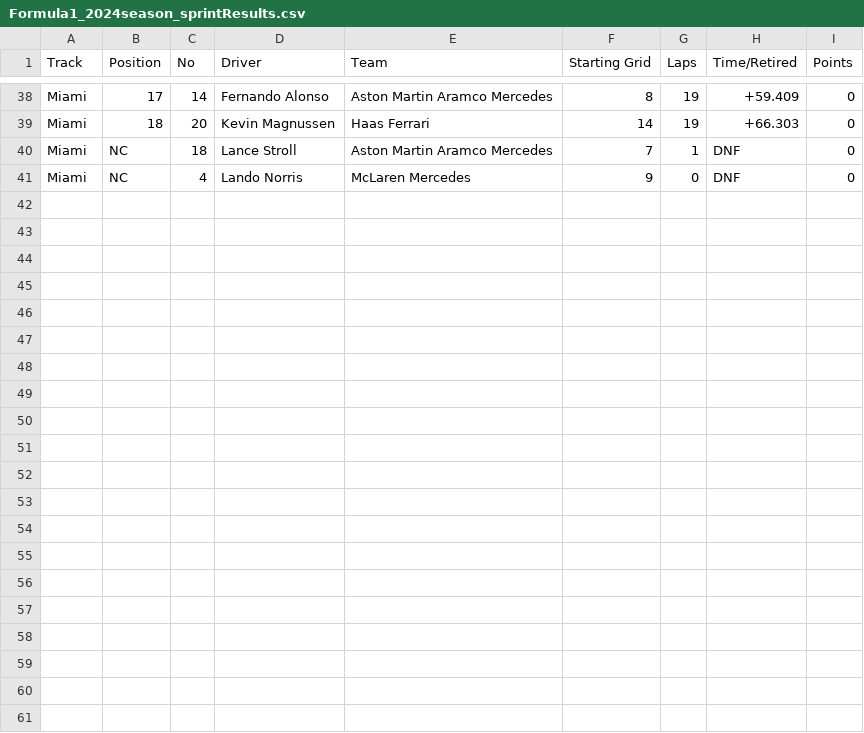
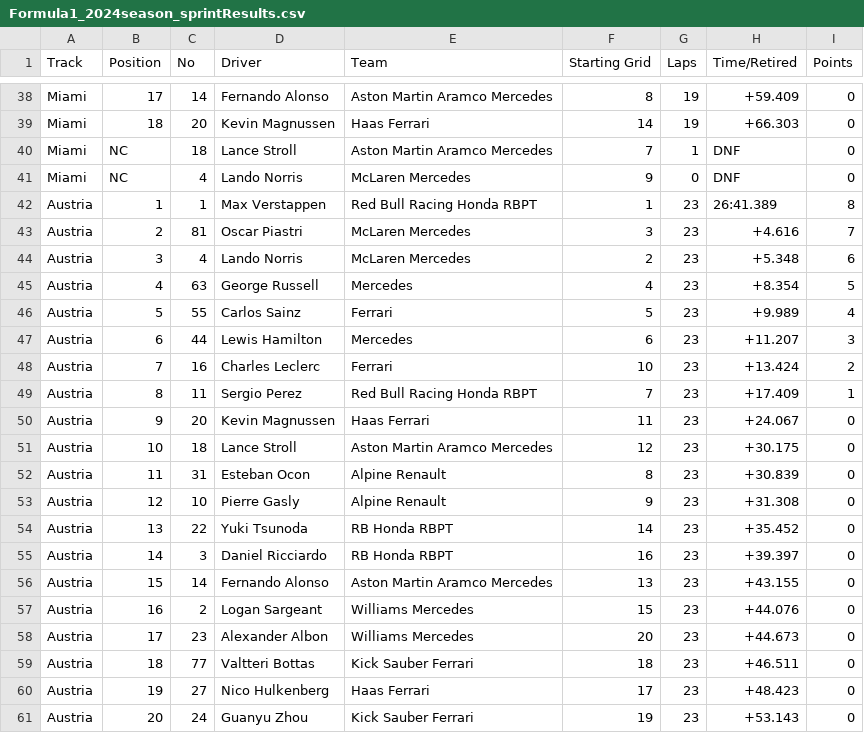
Before and after one commit to toUpperCase78/formula1-datasets, a CSV file: Formula1_2024season_sprintResults.csv, drawn as a sheet; only a part is shown, gaps mark what is left out; the diff names each change by its address in the sheet, - before the commit and + after, or states it on an @@ line.

Commit message:
F1 2024 Season Sprint Results (3 of 6)

```diff
--- a/Formula1_2024season_sprintResults.csv
+++ b/Formula1_2024season_sprintResults.csv
+row 42: Austria | 1 | 1 | Max Verstappen | Red Bull Racing Honda RBPT | 1 | 23 | 26:41.389 | 8
+row 43: Austria | 2 | 81 | Oscar Piastri | McLaren Mercedes | 3 | 23 | +4.616 | 7
+row 44: Austria | 3 | 4 | Lando Norris | McLaren Mercedes | 2 | 23 | +5.348 | 6
+row 45: Austria | 4 | 63 | George Russell | Mercedes | 4 | 23 | +8.354 | 5
+row 46: Austria | 5 | 55 | Carlos Sainz | Ferrari | 5 | 23 | +9.989 | 4
+row 47: Austria | 6 | 44 | Lewis Hamilton | Mercedes | 6 | 23 | +11.207 | 3
+row 48: Austria | 7 | 16 | Charles Leclerc | Ferrari | 10 | 23 | +13.424 | 2
+row 49: Austria | 8 | 11 | Sergio Perez | Red Bull Racing Honda RBPT | 7 | 23 | +17.409 | 1
+row 50: Austria | 9 | 20 | Kevin Magnussen | Haas Ferrari | 11 | 23 | +24.067 | 0
+row 51: Austria | 10 | 18 | Lance Stroll | Aston Martin Aramco Mercedes | 12 | 23 | +30.175 | 0
+row 52: Austria | 11 | 31 | Esteban Ocon | Alpine Renault | 8 | 23 | +30.839 | 0
+row 53: Austria | 12 | 10 | Pierre Gasly | Alpine Renault | 9 | 23 | +31.308 | 0
+row 54: Austria | 13 | 22 | Yuki Tsunoda | RB Honda RBPT | 14 | 23 | +35.452 | 0
+row 55: Austria | 14 | 3 | Daniel Ricciardo | RB Honda RBPT | 16 | 23 | +39.397 | 0
+row 56: Austria | 15 | 14 | Fernando Alonso | Aston Martin Aramco Mercedes | 13 | 23 | +43.155 | 0
+row 57: Austria | 16 | 2 | Logan Sargeant | Williams Mercedes | 15 | 23 | +44.076 | 0
+row 58: Austria | 17 | 23 | Alexander Albon | Williams Mercedes | 20 | 23 | +44.673 | 0
+row 59: Austria | 18 | 77 | Valtteri Bottas | Kick Sauber Ferrari | 18 | 23 | +46.511 | 0
+row 60: Austria | 19 | 27 | Nico Hulkenberg | Haas Ferrari | 17 | 23 | +48.423 | 0
+row 61: Austria | 20 | 24 | Guanyu Zhou | Kick Sauber Ferrari | 19 | 23 | +53.143 | 0
```
